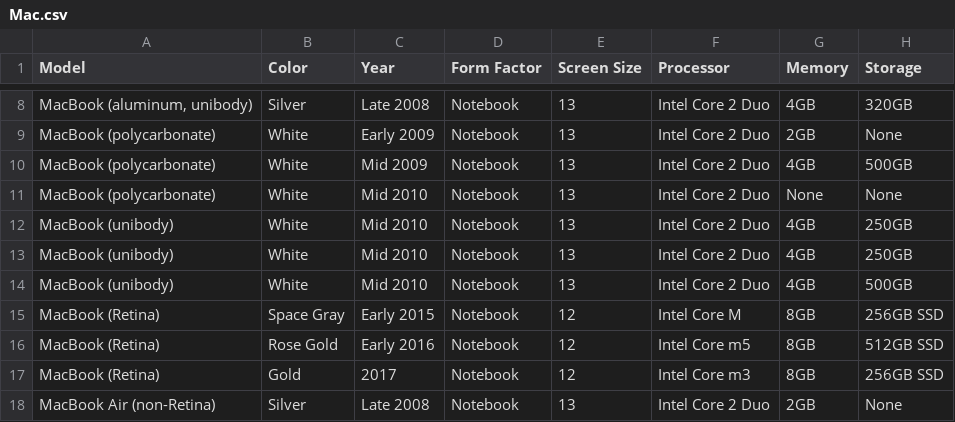
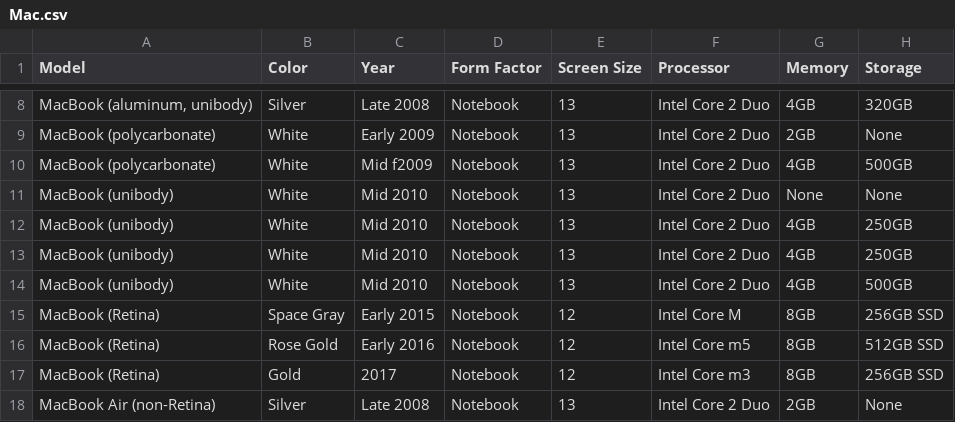
Before and after one commit to armandsarkani/Fruitstand, a CSV file: Fruitstand/SampleCollection/Mac.csv, drawn as a sheet; only a part is shown, gaps mark what is left out; the diff names each change by its address in the sheet, - before the commit and + after, or states it on an @@ line.

```diff
--- a/Fruitstand/SampleCollection/Mac.csv
+++ b/Fruitstand/SampleCollection/Mac.csv
-C10 (Year): Mid 2009
+C10 (Year): Mid f2009
-A11 (Model): MacBook (polycarbonate)
+A11 (Model): MacBook (unibody)
```
Also changed, not shown: Fruitstand/SampleCollection/AppleWatch.csv, Fruitstand/SampleCollection/iPhone.csv, 44 other files.
